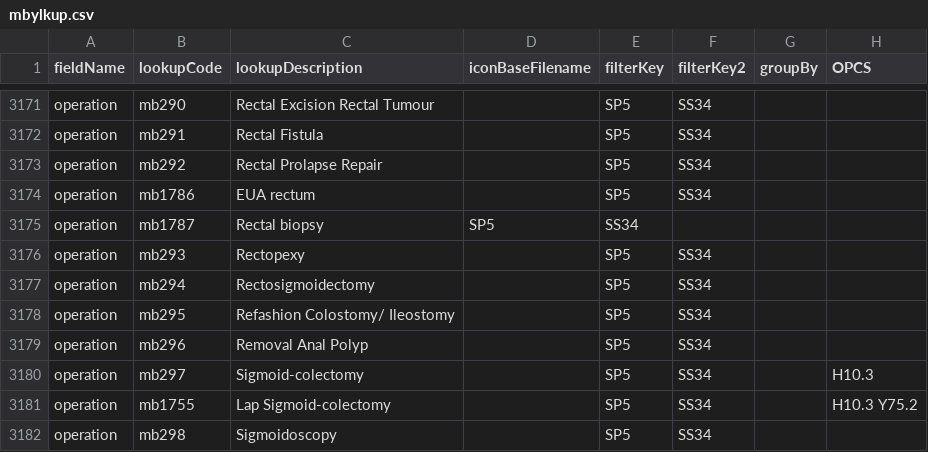
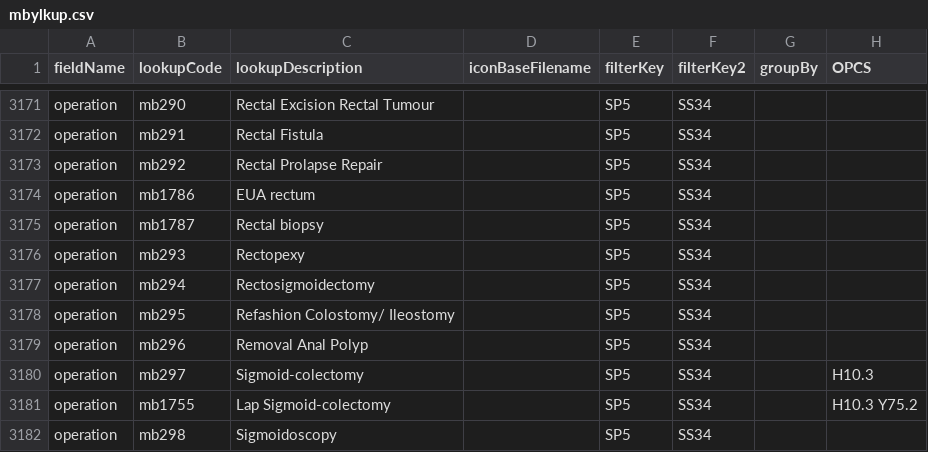
Before and after one commit to homepark/lkups, a CSV file: mbylkup.csv, drawn as a sheet; only a part is shown, gaps mark what is left out.

Commit message:
Update mbylkup.csv

```diff
--- a/mbylkup.csv
+++ b/mbylkup.csv
@@ -3174,3 +3174,3 @@ operation,mb292,Rectal Prolapse Repair,,SP5,SS34,,,
 operation,mb1786,EUA rectum,,SP5,SS34,,,
-operation,mb1787,Rectal biopsy,SP5,SS34,,,
+operation,mb1787,Rectal biopsy,,SP5,SS34,,,
 operation,mb293,Rectopexy,,SP5,SS34,,,
```
